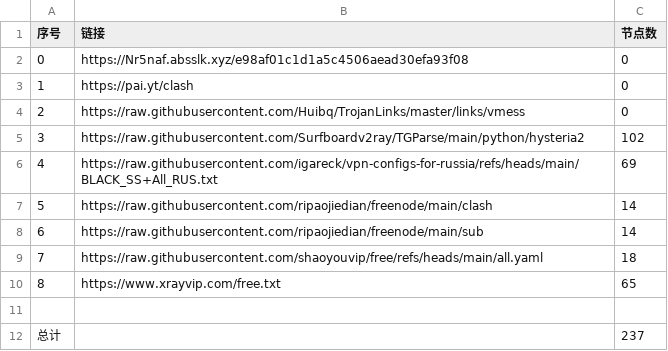
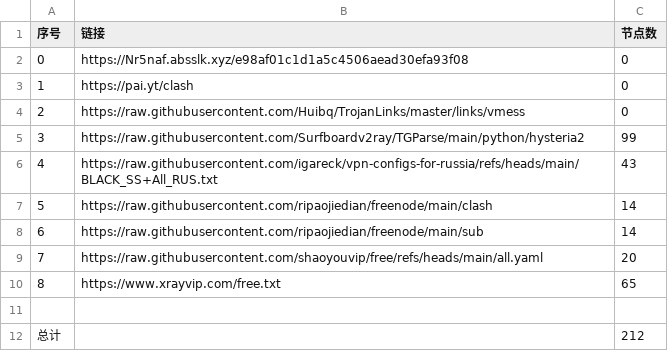
Before and after one commit to ya980/NoMoreWalls, a CSV file: list_result.csv, drawn as a sheet.

```diff
--- a/list_result.csv
+++ b/list_result.csv
@@ -4,9 +4,9 @@
 2,https://raw.githubusercontent.com/Huibq/TrojanLinks/master/links/vmess,0
-3,https://raw.githubusercontent.com/Surfboardv2ray/TGParse/main/python/hysteria2,102
-4,https://raw.githubusercontent.com/igareck/vpn-configs-for-russia/refs/heads/main/BLACK_SS+All_RUS.txt,69
+3,https://raw.githubusercontent.com/Surfboardv2ray/TGParse/main/python/hysteria2,99
+4,https://raw.githubusercontent.com/igareck/vpn-configs-for-russia/refs/heads/main/BLACK_SS+All_RUS.txt,43
 5,https://raw.githubusercontent.com/ripaojiedian/freenode/main/clash,14
 6,https://raw.githubusercontent.com/ripaojiedian/freenode/main/sub,14
-7,https://raw.githubusercontent.com/shaoyouvip/free/refs/heads/main/all.yaml,18
+7,https://raw.githubusercontent.com/shaoyouvip/free/refs/heads/main/all.yaml,20
 8,https://www.xrayvip.com/free.txt,65
 
-总计,,237
+总计,,212
```
Also changed, not shown: 26 other files.
